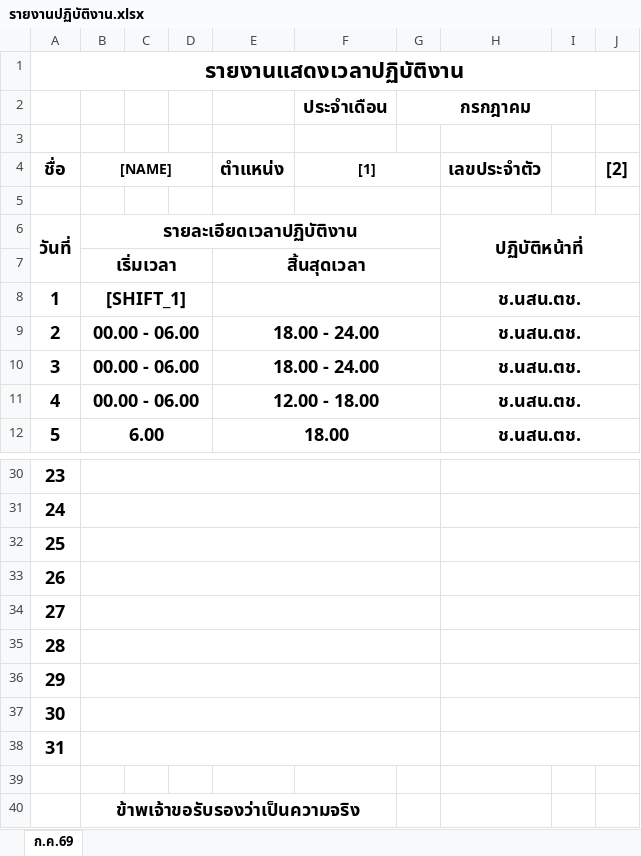
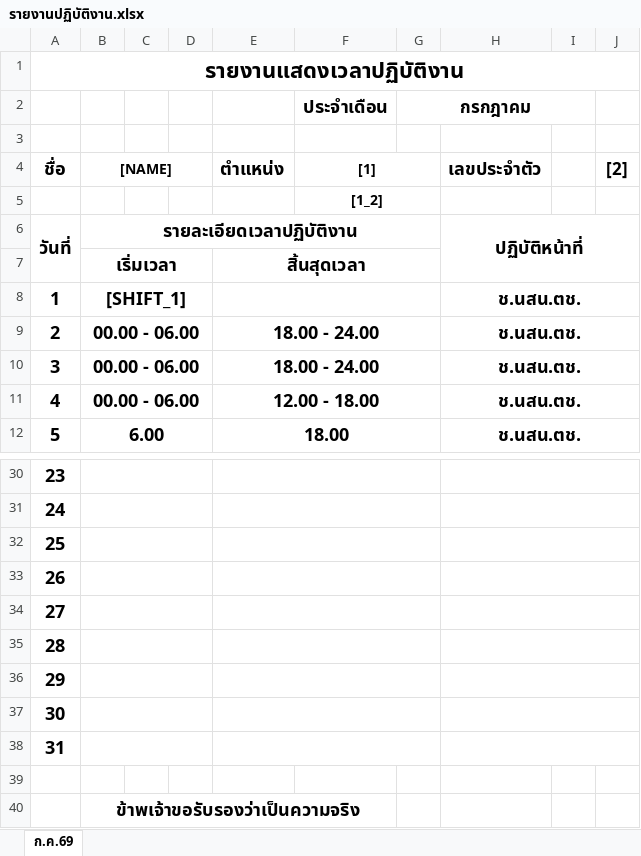
Before and after one commit to jpansuwan05/srt-timesheet-app, an Excel workbook: รายงานปฏิบัติงาน.xlsx, sheet ก.ค.69, drawn as a sheet; only a part is shown, gaps mark what is left out; values as stored, in another font and other column widths than the file's, no borders; charts and pictures not drawn; the diff covers the shown part only; the diff names each change by its address in the sheet, - before the commit and + after, or states it on an @@ line.

```diff
--- a/รายงานปฏิบัติงาน.xlsx (sheet ก.ค.69)
+++ b/รายงานปฏิบัติงาน.xlsx (sheet ก.ค.69)
-F5 (ประจำเดือน): (empty)
+F5 (ประจำเดือน): [1_2]
-B30:G30 merged
+B30:D30 merged
+E30:G30 merged
-B31:G31 merged
+B31:D31 merged
+E31:G31 merged
-B32:G32 merged
+B32:D32 merged
+E32:G32 merged
-B33:G33 merged
+B33:D33 merged
+E33:G33 merged
-B34:G34 merged
+B34:D34 merged
+E34:G34 merged
-B35:G35 merged
+B35:D35 merged
+E35:G35 merged
-B36:G36 merged
+B36:D36 merged
+E36:G36 merged
-B37:G37 merged
+B37:D37 merged
+E37:G37 merged
-B38:G38 merged
+B38:D38 merged
+E38:G38 merged
```
Also changed, not shown: 1 edited cell and merged cells elsewhere in this sheet.
